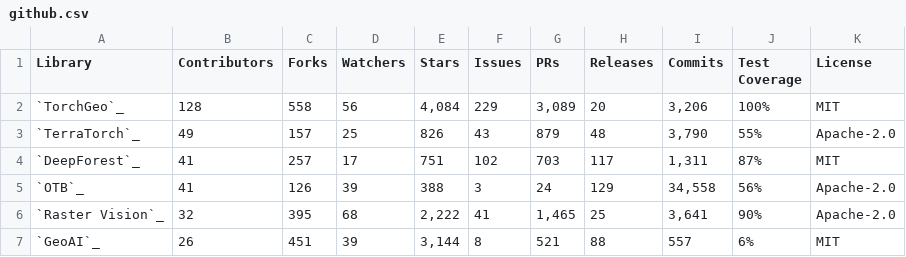
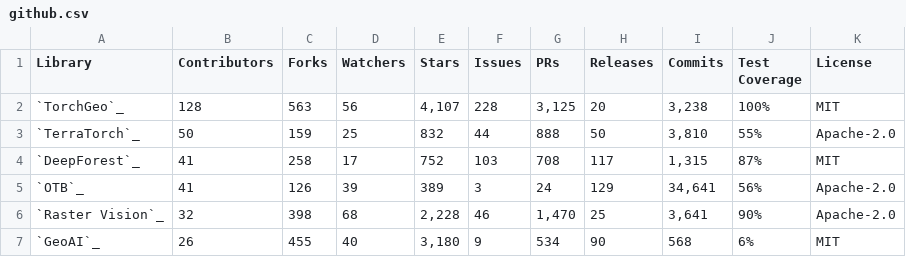
Before and after one commit to microsoft/torchgeo, a CSV file: docs/user/metrics/github.csv, drawn as a sheet; only a part is shown; the diff covers the shown part only.

```diff
--- a/docs/user/metrics/github.csv
+++ b/docs/user/metrics/github.csv
@@ -1,7 +1,7 @@
 Library,Contributors,Forks,Watchers,Stars,Issues,PRs,Releases,Commits,Test Coverage,License
-`TorchGeo`_,128,558,56,"4,084",229,"3,089",20,"3,206",100%,MIT
-`TerraTorch`_,49,157,25,826,43,879,48,"3,790",55%,Apache-2.0
-`DeepForest`_,41,257,17,751,102,703,117,"1,311",87%,MIT
-`OTB`_,41,126,39,388,3,24,129,"34,558",56%,Apache-2.0
-`Raster Vision`_,32,395,68,"2,222",41,"1,465",25,"3,641",90%,Apache-2.0
-`GeoAI`_,26,451,39,"3,144",8,521,88,557,6%,MIT
+`TorchGeo`_,128,563,56,"4,107",228,"3,125",20,"3,238",100%,MIT
+`TerraTorch`_,50,159,25,832,44,888,50,"3,810",55%,Apache-2.0
+`DeepForest`_,41,258,17,752,103,708,117,"1,315",87%,MIT
+`OTB`_,41,126,39,389,3,24,129,"34,641",56%,Apache-2.0
+`Raster Vision`_,32,398,68,"2,228",46,"1,470",25,"3,641",90%,Apache-2.0
+`GeoAI`_,26,455,40,"3,180",9,534,90,568,6%,MIT
```
Also changed, not shown: 31 edited cells elsewhere in this file, docs/user/metrics/downloads.csv.
